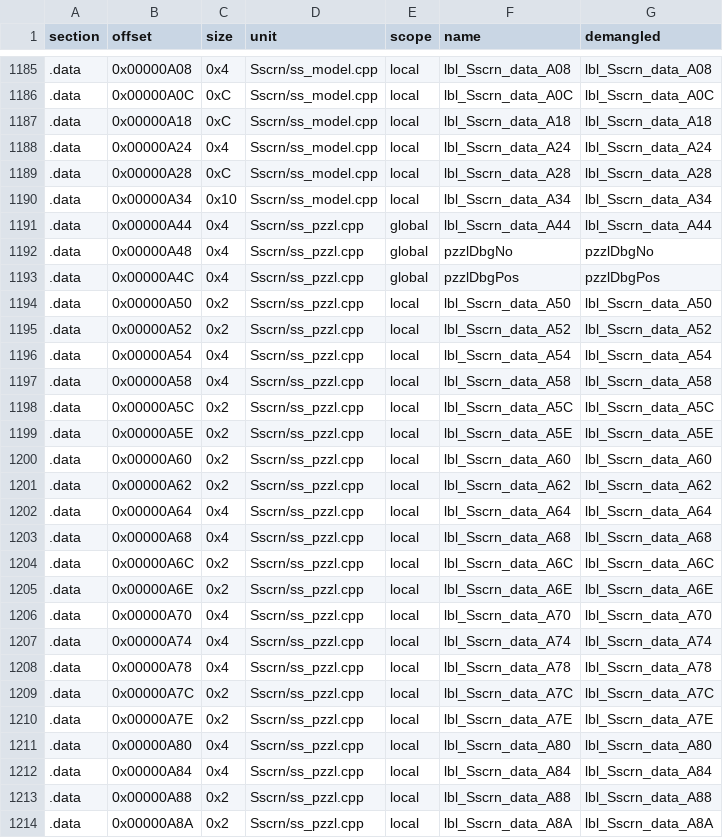
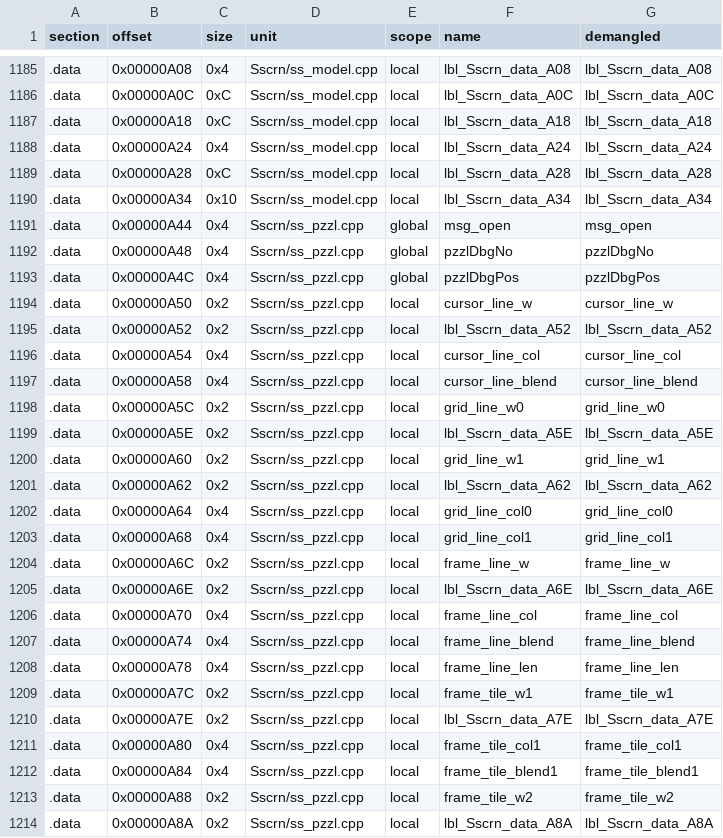
Before and after one commit to Penguinjanator/re4, a TSV file: config/G4BE08/modules/Sscrn/sym_map.tsv, drawn as a sheet; only a part is shown, gaps mark what is left out; the diff covers the shown part only.

Commit message:
Sscrn: ss_map 88/105, ss_pzzl 33/64 first pass; SsMapWork/SsMapMain/SsPzzlMain layouts, pzlBoard::mat

```diff
--- a/config/G4BE08/modules/Sscrn/sym_map.tsv
+++ b/config/G4BE08/modules/Sscrn/sym_map.tsv
@@ -1190,25 +1190,25 @@ section	offset	size	unit	scope	name	demangled
 .data	0x00000A34	0x10	Sscrn/ss_model.cpp	local	lbl_Sscrn_data_A34	lbl_Sscrn_data_A34
-.data	0x00000A44	0x4	Sscrn/ss_pzzl.cpp	global	lbl_Sscrn_data_A44	lbl_Sscrn_data_A44
+.data	0x00000A44	0x4	Sscrn/ss_pzzl.cpp	global	msg_open	msg_open
 .data	0x00000A48	0x4	Sscrn/ss_pzzl.cpp	global	pzzlDbgNo	pzzlDbgNo
 .data	0x00000A4C	0x4	Sscrn/ss_pzzl.cpp	global	pzzlDbgPos	pzzlDbgPos
-.data	0x00000A50	0x2	Sscrn/ss_pzzl.cpp	local	lbl_Sscrn_data_A50	lbl_Sscrn_data_A50
+.data	0x00000A50	0x2	Sscrn/ss_pzzl.cpp	local	cursor_line_w	cursor_line_w
 .data	0x00000A52	0x2	Sscrn/ss_pzzl.cpp	local	lbl_Sscrn_data_A52	lbl_Sscrn_data_A52
-.data	0x00000A54	0x4	Sscrn/ss_pzzl.cpp	local	lbl_Sscrn_data_A54	lbl_Sscrn_data_A54
-.data	0x00000A58	0x4	Sscrn/ss_pzzl.cpp	local	lbl_Sscrn_data_A58	lbl_Sscrn_data_A58
-.data	0x00000A5C	0x2	Sscrn/ss_pzzl.cpp	local	lbl_Sscrn_data_A5C	lbl_Sscrn_data_A5C
+.data	0x00000A54	0x4	Sscrn/ss_pzzl.cpp	local	cursor_line_col	cursor_line_col
+.data	0x00000A58	0x4	Sscrn/ss_pzzl.cpp	local	cursor_line_blend	cursor_line_blend
+.data	0x00000A5C	0x2	Sscrn/ss_pzzl.cpp	local	grid_line_w0	grid_line_w0
 .data	0x00000A5E	0x2	Sscrn/ss_pzzl.cpp	local	lbl_Sscrn_data_A5E	lbl_Sscrn_data_A5E
-.data	0x00000A60	0x2	Sscrn/ss_pzzl.cpp	local	lbl_Sscrn_data_A60	lbl_Sscrn_data_A60
+.data	0x00000A60	0x2	Sscrn/ss_pzzl.cpp	local	grid_line_w1	grid_line_w1
 .data	0x00000A62	0x2	Sscrn/ss_pzzl.cpp	local	lbl_Sscrn_data_A62	lbl_Sscrn_data_A62
-.data	0x00000A64	0x4	Sscrn/ss_pzzl.cpp	local	lbl_Sscrn_data_A64	lbl_Sscrn_data_A64
-.data	0x00000A68	0x4	Sscrn/ss_pzzl.cpp	local	lbl_Sscrn_data_A68	lbl_Sscrn_data_A68
-.data	0x00000A6C	0x2	Sscrn/ss_pzzl.cpp	local	lbl_Sscrn_data_A6C	lbl_Sscrn_data_A6C
+.data	0x00000A64	0x4	Sscrn/ss_pzzl.cpp	local	grid_line_col0	grid_line_col0
+.data	0x00000A68	0x4	Sscrn/ss_pzzl.cpp	local	grid_line_col1	grid_line_col1
+.data	0x00000A6C	0x2	Sscrn/ss_pzzl.cpp	local	frame_line_w	frame_line_w
 .data	0x00000A6E	0x2	Sscrn/ss_pzzl.cpp	local	lbl_Sscrn_data_A6E	lbl_Sscrn_data_A6E
-.data	0x00000A70	0x4	Sscrn/ss_pzzl.cpp	local	lbl_Sscrn_data_A70	lbl_Sscrn_data_A70
-.data	0x00000A74	0x4	Sscrn/ss_pzzl.cpp	local	lbl_Sscrn_data_A74	lbl_Sscrn_data_A74
-.data	0x00000A78	0x4	Sscrn/ss_pzzl.cpp	local	lbl_Sscrn_data_A78	lbl_Sscrn_data_A78
-.data	0x00000A7C	0x2	Sscrn/ss_pzzl.cpp	local	lbl_Sscrn_data_A7C	lbl_Sscrn_data_A7C
+.data	0x00000A70	0x4	Sscrn/ss_pzzl.cpp	local	frame_line_col	frame_line_col
+.data	0x00000A74	0x4	Sscrn/ss_pzzl.cpp	local	frame_line_blend	frame_line_blend
+.data	0x00000A78	0x4	Sscrn/ss_pzzl.cpp	local	frame_line_len	frame_line_len
+.data	0x00000A7C	0x2	Sscrn/ss_pzzl.cpp	local	frame_tile_w1	frame_tile_w1
 .data	0x00000A7E	0x2	Sscrn/ss_pzzl.cpp	local	lbl_Sscrn_data_A7E	lbl_Sscrn_data_A7E
-.data	0x00000A80	0x4	Sscrn/ss_pzzl.cpp	local	lbl_Sscrn_data_A80	lbl_Sscrn_data_A80
-.data	0x00000A84	0x4	Sscrn/ss_pzzl.cpp	local	lbl_Sscrn_data_A84	lbl_Sscrn_data_A84
-.data	0x00000A88	0x2	Sscrn/ss_pzzl.cpp	local	lbl_Sscrn_data_A88	lbl_Sscrn_data_A88
+.data	0x00000A80	0x4	Sscrn/ss_pzzl.cpp	local	frame_tile_col1	frame_tile_col1
+.data	0x00000A84	0x4	Sscrn/ss_pzzl.cpp	local	frame_tile_blend1	frame_tile_blend1
+.data	0x00000A88	0x2	Sscrn/ss_pzzl.cpp	local	frame_tile_w2	frame_tile_w2
 .data	0x00000A8A	0x2	Sscrn/ss_pzzl.cpp	local	lbl_Sscrn_data_A8A	lbl_Sscrn_data_A8A
```
Also changed, not shown: 156 edited cells elsewhere in this file, 7 other files.
